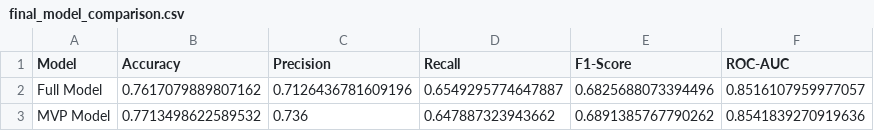
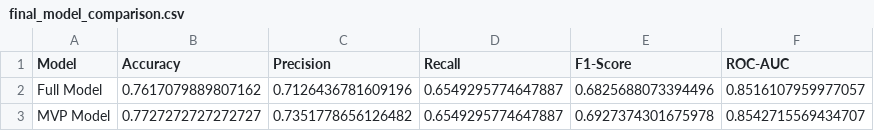
Before and after one commit to LecyLecy/student-dropout-prediction-ml, a CSV file: reports/final_model_comparison.csv, drawn as a sheet.

```diff
--- a/reports/final_model_comparison.csv
+++ b/reports/final_model_comparison.csv
@@ -2,2 +2,2 @@ Model,Accuracy,Precision,Recall,F1-Score,ROC-AUC
 Full Model,0.7617079889807162,0.7126436781609196,0.6549295774647887,0.6825688073394496,0.8516107959977057
-MVP Model,0.7713498622589532,0.736,0.647887323943662,0.6891385767790262,0.8541839270919636
+MVP Model,0.7727272727272727,0.7351778656126482,0.6549295774647887,0.6927374301675978,0.8542715569434707
```
Also changed, not shown: 10 other files.
